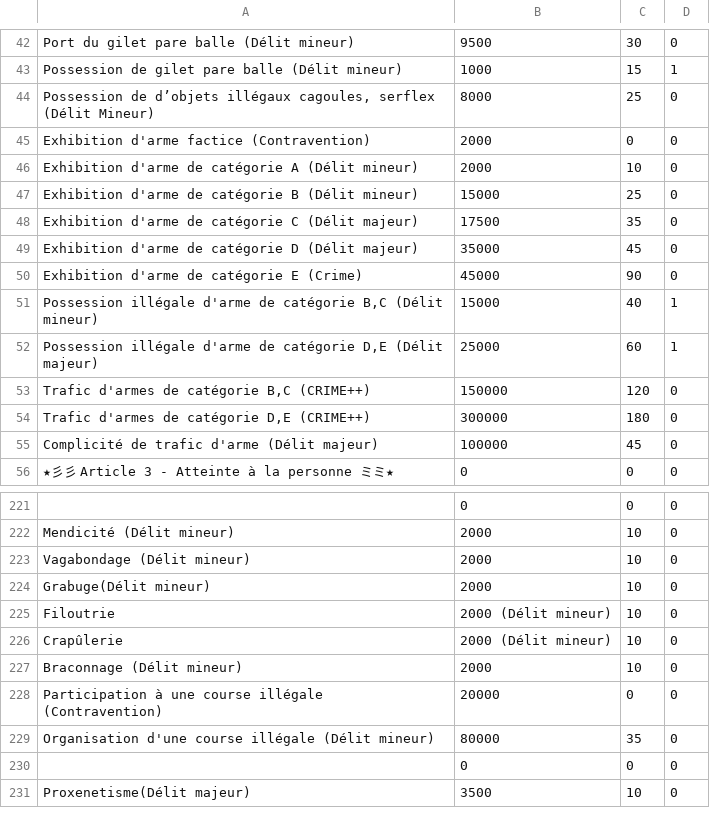
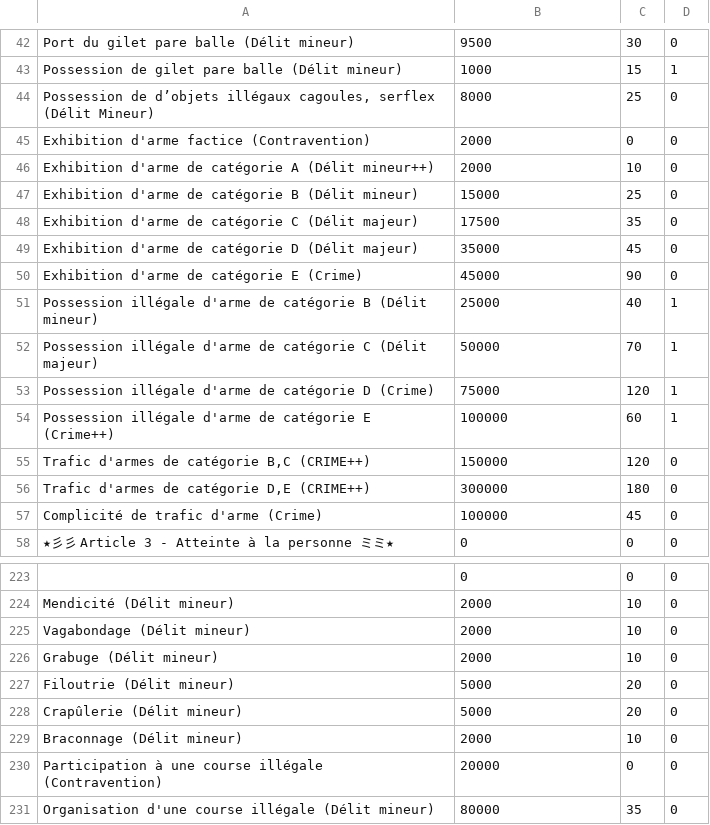
Before and after one commit to RubysGirl/LSPD_PC_BUILD, a CSV file: code_penal.csv, drawn as a sheet; only a part is shown, gaps mark what is left out; the shorter side is filled out with more unchanged rows.

Commit message:
Update code_penal.csv

```diff
--- a/code_penal.csv
+++ b/code_penal.csv
@@ -45,3 +45,3 @@ Possession de d’objets illégaux cagoules, serflex (Délit Mineur);8000;25;0
 Exhibition d'arme factice (Contravention);2000;0;0
-Exhibition d'arme de catégorie A (Délit mineur);2000;10;0
+Exhibition d'arme de catégorie A (Délit mineur++);2000;10;0
 Exhibition d'arme de catégorie B (Délit mineur);15000;25;0
@@ -50,7 +50,9 @@ Exhibition d'arme de catégorie D (Délit majeur);35000;45;0
 Exhibition d'arme de catégorie E (Crime);45000;90;0
-Possession illégale d'arme de catégorie B,C (Délit mineur);15000;40;1
-Possession illégale d'arme de catégorie D,E (Délit majeur);25000;60;1
+Possession illégale d'arme de catégorie B (Délit mineur);25000;40;1
+Possession illégale d'arme de catégorie C (Délit majeur);50000;70;1
+Possession illégale d'arme de catégorie D (Crime);75000;120;1
+Possession illégale d'arme de catégorie E (Crime++);100000;60;1
 Trafic d'armes de catégorie B,C (CRIME++);150000;120;0
 Trafic d'armes de catégorie D,E (CRIME++);300000;180;0
-Complicité de trafic d'arme (Délit majeur);100000;45;0
+Complicité de trafic d'arme (Crime);100000;45;0
 ★彡彡 Article 3 - Atteinte à la personne ミミ★;0;0;0
@@ -223,5 +225,5 @@ Mendicité (Délit mineur);2000;10;0
 Vagabondage (Délit mineur);2000;10;0
-Grabuge(Délit mineur);2000;10;0
-Filoutrie;2000 (Délit mineur);10;0
-Crapûlerie;2000 (Délit mineur);10;0
+Grabuge (Délit mineur);2000;10;0
+Filoutrie (Délit mineur);5000;20;0
+Crapûlerie (Délit mineur);5000;20;0
 Braconnage (Délit mineur);2000;10;0
```
